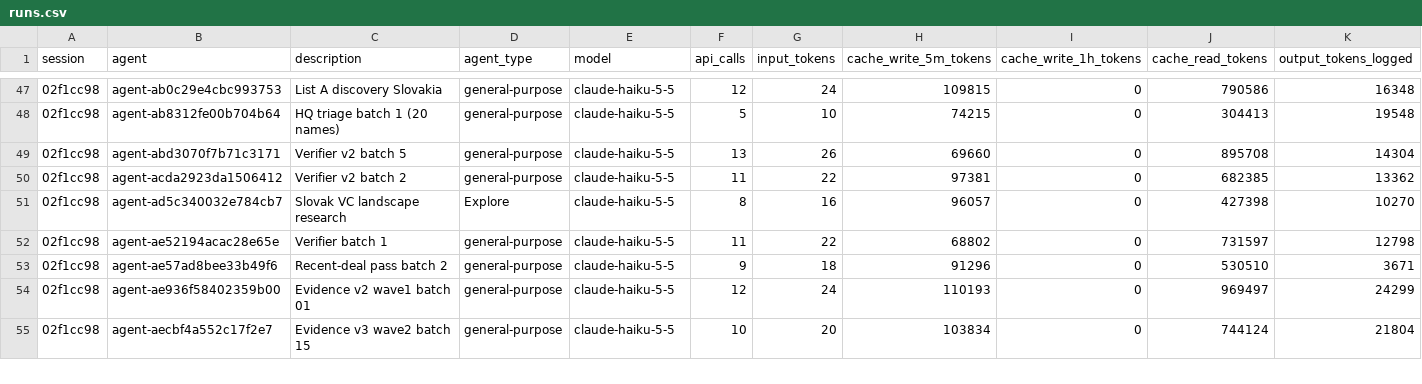
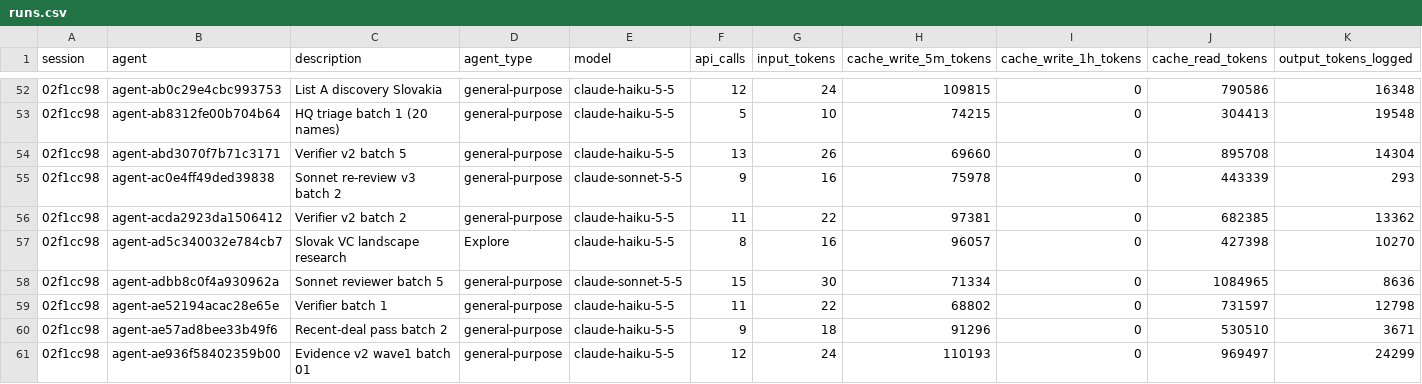
Before and after one commit to Matush77/Clientelo-task-a, a CSV file: data/raw/agents/runs.csv, drawn as a sheet; only a part is shown, gaps mark what is left out; the shorter side is filled out with more unchanged rows; rows hold the shown columns only; the diff covers the shown part only; the diff names each change by its address in the sheet, - before the commit and + after, or states it on an @@ line.

```diff
--- a/data/raw/agents/runs.csv
+++ b/data/raw/agents/runs.csv
+row 55: 02f1cc98 | agent-ac0e4ff49ded39838 | Sonnet re-review v3 batch 2 | general-purpose | claude-sonnet-5-5 | 9 | 16 | 75978 | 0 | 443339 | 293
+row 58: 02f1cc98 | agent-adbb8c0f4a930962a | Sonnet reviewer batch 5 | general-purpose | claude-sonnet-5-5 | 15 | 30 | 71334 | 0 | 1084965 | 8636
```
Also changed, not shown: 7 added rows elsewhere in this file, 4 other files.
